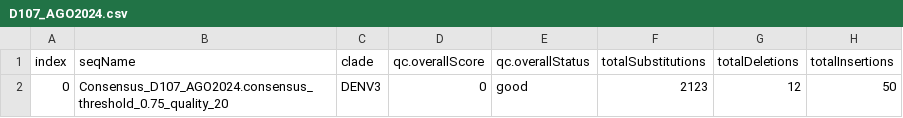
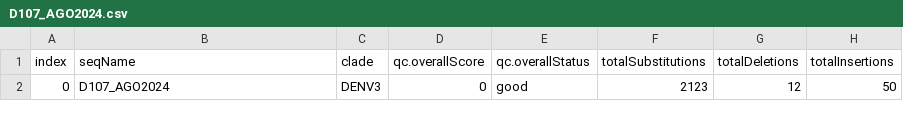
Before and after one commit to CDCgov/oamd-bio-test-data, a CSV file: data/genomics/viral/dengue/NextcladeAllAggregate_input/D107_AGO2024.csv, drawn as a sheet; only a part is shown; the diff names each change by its address in the sheet, - before the commit and + after, or states it on an @@ line.

```diff
--- a/data/genomics/viral/dengue/NextcladeAllAggregate_input/D107_AGO2024.csv
+++ b/data/genomics/viral/dengue/NextcladeAllAggregate_input/D107_AGO2024.csv
-B2 (seqName): Consensus_D107_AGO2024.consensus_threshold_0.75_quality_20
+B2 (seqName): D107_AGO2024
```
Also changed, not shown: data/genomics/viral/dengue/NextcladeAllAggregate_input/D10_NOV2023.csv, data/genomics/viral/dengue/NextcladeSerotypeAggregate_input/DENV1.tsv, 13 other files.
